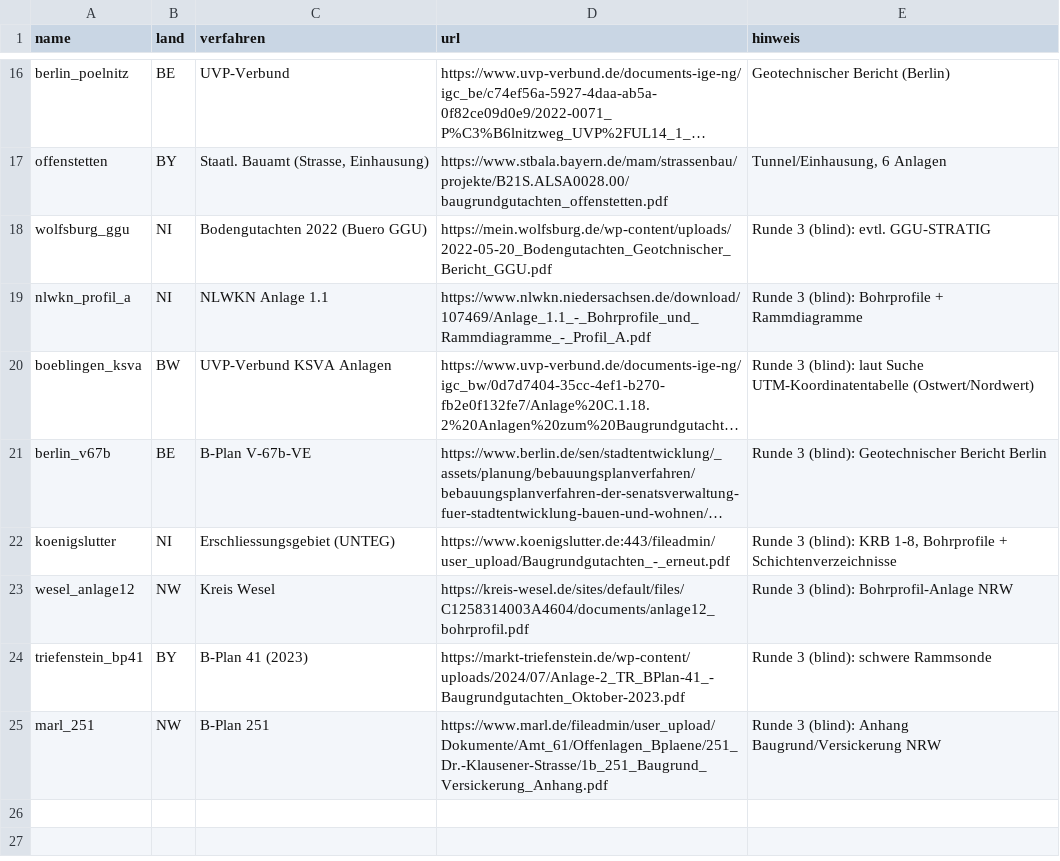
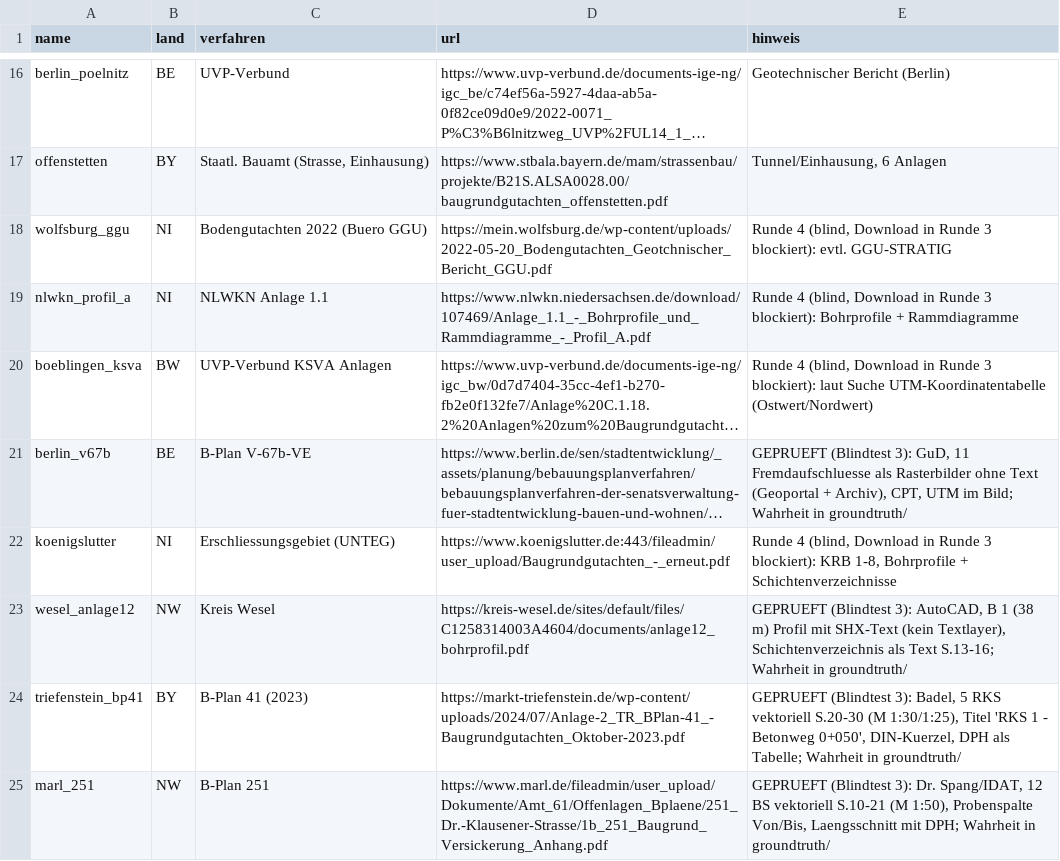
Before and after one commit to martinpazmino/CAD_Extract, a TSV file: spikes/korpus/manifest.tsv, drawn as a sheet; only a part is shown, gaps mark what is left out; long unchanged cells end in …; the diff names each change by its address in the sheet, - before the commit and + after, or states it on an @@ line.

```diff
--- a/spikes/korpus/manifest.tsv
+++ b/spikes/korpus/manifest.tsv
-E18 (hinweis): Runde 3 (blind): evtl. GGU-STRATIG
+E18 (hinweis): Runde 4 (blind, Download in Runde 3 blockiert): evtl. GGU-STRATIG
-E19 (hinweis): Runde 3 (blind): Bohrprofile +…
+E19 (hinweis): Runde 4 (blind, Download in Runde 3 blockiert): Bohrprofile +…
-E20 (hinweis): Runde 3 (blind): laut Suche…
+E20 (hinweis): Runde 4 (blind, Download in Runde 3 blockiert): laut Suche…
-E21 (hinweis): Runde 3 (blind): Geotechnischer Bericht Berlin
+E21 (hinweis): GEPRUEFT (Blindtest 3): GuD, 11 Fremdaufschluesse als Rasterbilder ohne Text (Geoportal + Archiv), CPT, UTM im Bild; Wahrheit in groundtruth/
-E22 (hinweis): Runde 3 (blind): KRB 1-8,…
+E22 (hinweis): Runde 4 (blind, Download in Runde 3 blockiert): KRB 1-8,…
-E23 (hinweis): Runde 3 (blind): Bohrprofil-Anlage NRW
+E23 (hinweis): GEPRUEFT (Blindtest 3): AutoCAD, B 1 (38 m) Profil mit SHX-Text (kein Textlayer), Schichtenverzeichnis als Text S.13-16; Wahrheit in groundtruth/
-E24 (hinweis): Runde 3 (blind): schwere Rammsonde
+E24 (hinweis): GEPRUEFT (Blindtest 3): Badel, 5 RKS vektoriell S.20-30 (M 1:30/1:25), Titel 'RKS 1 - Betonweg 0+050', DIN-Kuerzel, DPH als Tabelle; Wahrheit in groundtruth/
-E25 (hinweis): Runde 3 (blind): Anhang Baugrund/Versickerung NRW
+E25 (hinweis): GEPRUEFT (Blindtest 3): Dr. Spang/IDAT, 12 BS vektoriell S.10-21 (M 1:50), Probenspalte Von/Bis, Laengsschnitt mit DPH; Wahrheit in groundtruth/
```
Also changed, not shown: 8 other files.
